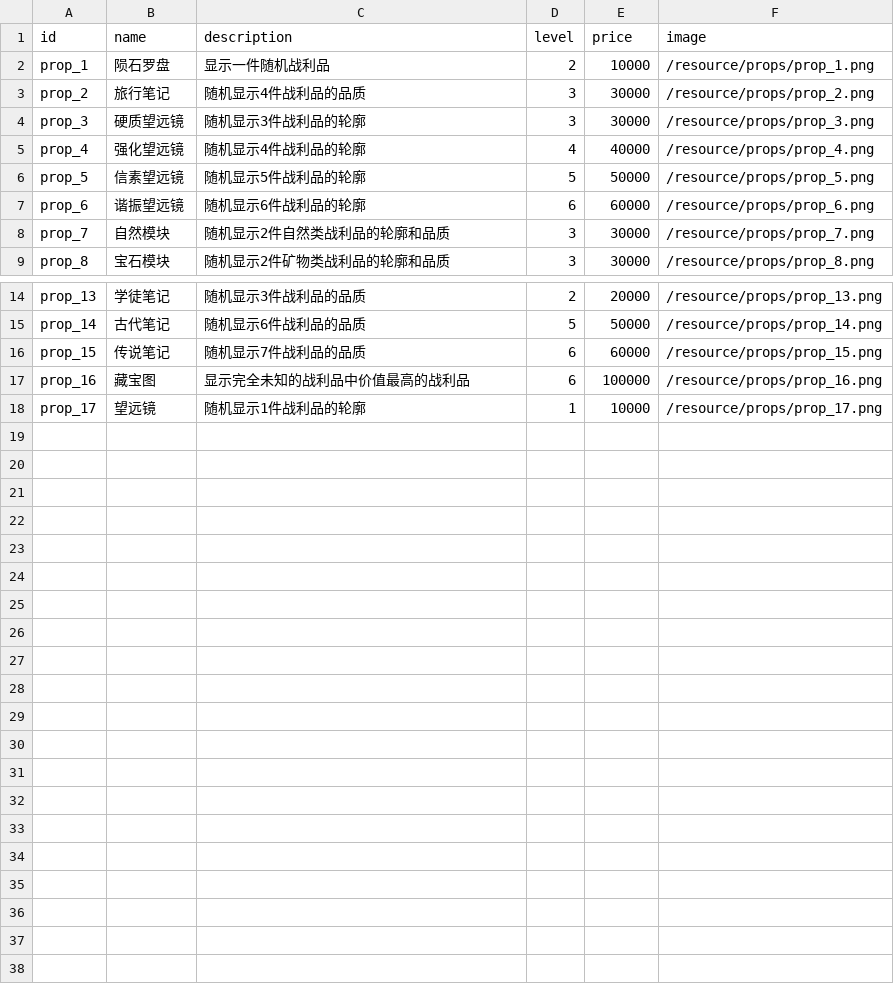
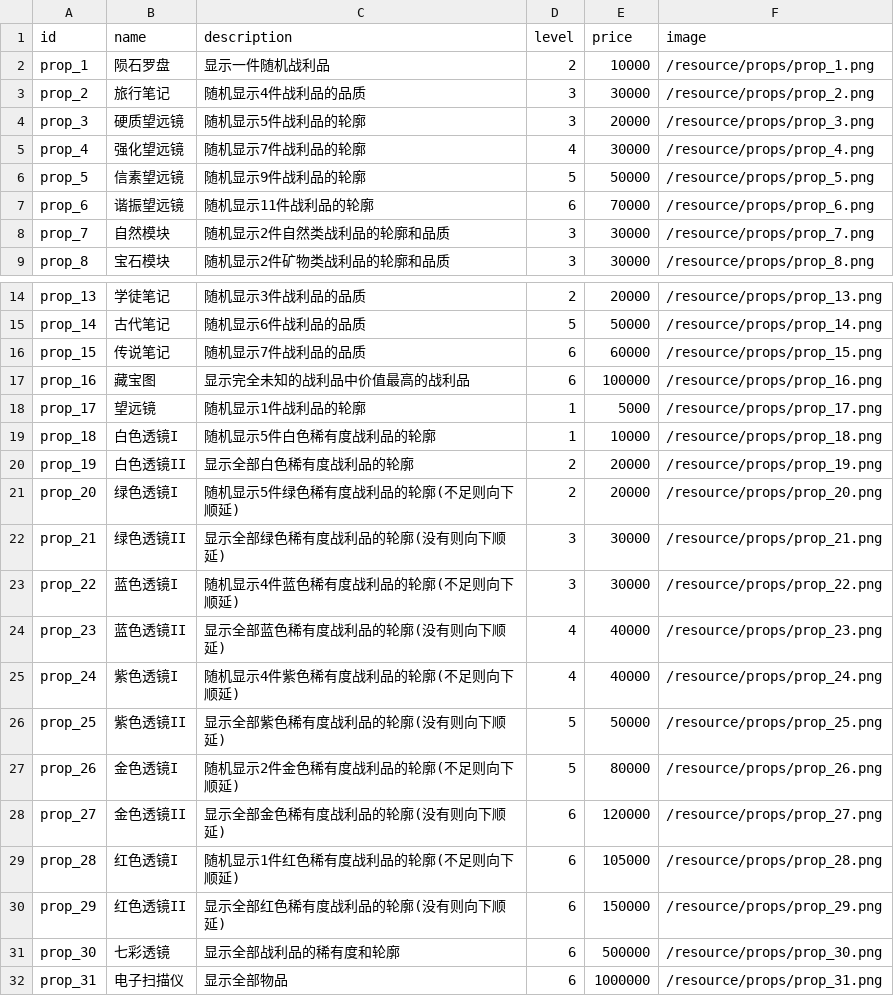
Before and after one commit to zhangfei233/Minecraft-BidKing, a CSV file: props.csv, drawn as a sheet; only a part is shown, gaps mark what is left out.

```diff
--- a/props.csv
+++ b/props.csv
@@ -3,6 +3,6 @@ prop_1,陨石罗盘,显示一件随机战利品,2,10000,/resource/props/prop_1.p
 prop_2,旅行笔记,随机显示4件战利品的品质,3,30000,/resource/props/prop_2.png
-prop_3,硬质望远镜,随机显示3件战利品的轮廓,3,30000,/resource/props/prop_3.png
-prop_4,强化望远镜,随机显示4件战利品的轮廓,4,40000,/resource/props/prop_4.png
-prop_5,信素望远镜,随机显示5件战利品的轮廓,5,50000,/resource/props/prop_5.png
-prop_6,谐振望远镜,随机显示6件战利品的轮廓,6,60000,/resource/props/prop_6.png
+prop_3,硬质望远镜,随机显示5件战利品的轮廓,3,20000,/resource/props/prop_3.png
+prop_4,强化望远镜,随机显示7件战利品的轮廓,4,30000,/resource/props/prop_4.png
+prop_5,信素望远镜,随机显示9件战利品的轮廓,5,50000,/resource/props/prop_5.png
+prop_6,谐振望远镜,随机显示11件战利品的轮廓,6,70000,/resource/props/prop_6.png
 prop_7,自然模块,随机显示2件自然类战利品的轮廓和品质,3,30000,/resource/props/prop_7.png
@@ -17,2 +17,16 @@ prop_15,传说笔记,随机显示7件战利品的品质,6,60000,/resource/props/
 prop_16,藏宝图,显示完全未知的战利品中价值最高的战利品,6,100000,/resource/props/prop_16.png
-prop_17,望远镜,随机显示1件战利品的轮廓,1,10000,/resource/props/prop_17.png
+prop_17,望远镜,随机显示1件战利品的轮廓,1,5000,/resource/props/prop_17.png
+prop_18,白色透镜I,随机显示5件白色稀有度战利品的轮廓,1,10000,/resource/props/prop_18.png
+prop_19,白色透镜II,显示全部白色稀有度战利品的轮廓,2,20000,/resource/props/prop_19.png
+prop_20,绿色透镜I,随机显示5件绿色稀有度战利品的轮廓(不足则向下顺延),2,20000,/resource/props/prop_20.png
+prop_21,绿色透镜II,显示全部绿色稀有度战利品的轮廓(没有则向下顺延),3,30000,/resource/props/prop_21.png
+prop_22,蓝色透镜I,随机显示4件蓝色稀有度战利品的轮廓(不足则向下顺延),3,30000,/resource/props/prop_22.png
+prop_23,蓝色透镜II,显示全部蓝色稀有度战利品的轮廓(没有则向下顺延),4,40000,/resource/props/prop_23.png
+prop_24,紫色透镜I,随机显示4件紫色稀有度战利品的轮廓(不足则向下顺延),4,40000,/resource/props/prop_24.png
+prop_25,紫色透镜II,显示全部紫色稀有度战利品的轮廓(没有则向下顺延),5,50000,/resource/props/prop_25.png
+prop_26,金色透镜I,随机显示2件金色稀有度战利品的轮廓(不足则向下顺延),5,80000,/resource/props/prop_26.png
+prop_27,金色透镜II,显示全部金色稀有度战利品的轮廓(没有则向下顺延),6,120000,/resource/props/prop_27.png
+prop_28,红色透镜I,随机显示1件红色稀有度战利品的轮廓(不足则向下顺延),6,105000,/resource/props/prop_28.png
+prop_29,红色透镜II,显示全部红色稀有度战利品的轮廓(没有则向下顺延),6,150000,/resource/props/prop_29.png
+prop_30,七彩透镜,显示全部战利品的稀有度和轮廓,6,500000,/resource/props/prop_30.png
+prop_31,电子扫描仪,显示全部物品,6,1000000,/resource/props/prop_31.png
```
Also changed, not shown: items.csv, 41 other files.
